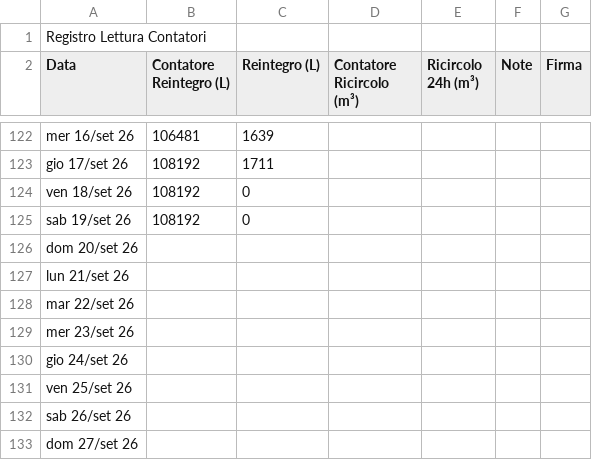
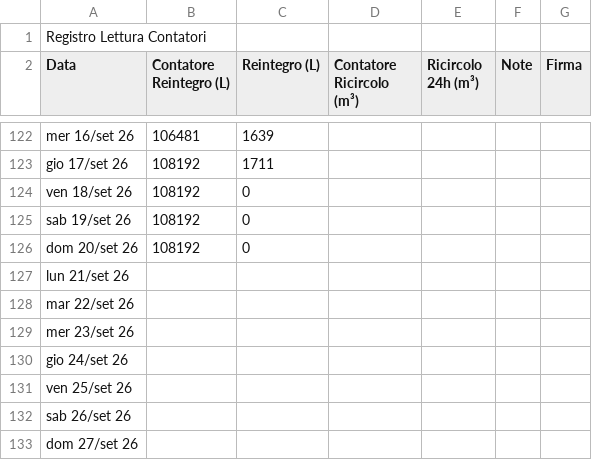
Before and after one commit to paolodelbalio/registrileanfore, a CSV file: REGISTRO CONTATORI.csv, drawn as a sheet; only a part is shown, gaps mark what is left out.

Commit message:
Aggiornamento automatico: REGISTRO CONTATORI.csv

```diff
--- a/REGISTRO CONTATORI.csv
+++ b/REGISTRO CONTATORI.csv
@@ -125,3 +125,3 @@ ven 18/set 26,108192,0,,,,
 sab 19/set 26,108192,0,,,,
-dom 20/set 26,,,,,,
+dom 20/set 26,108192,0,,,,
 lun 21/set 26,,,,,,
```
